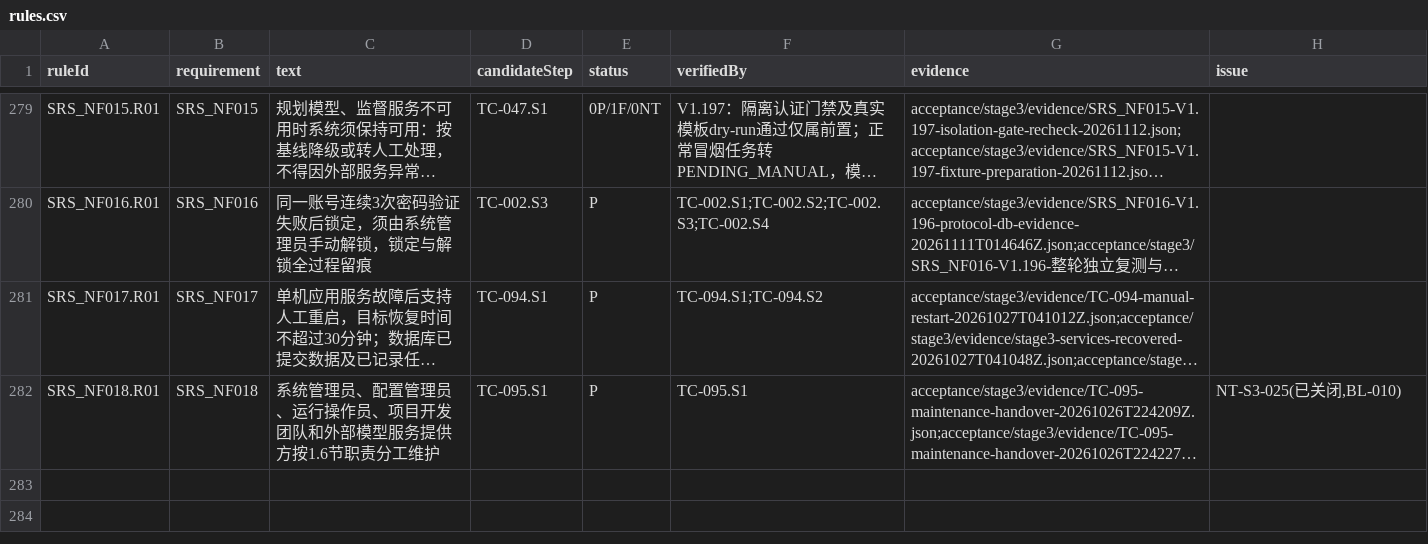
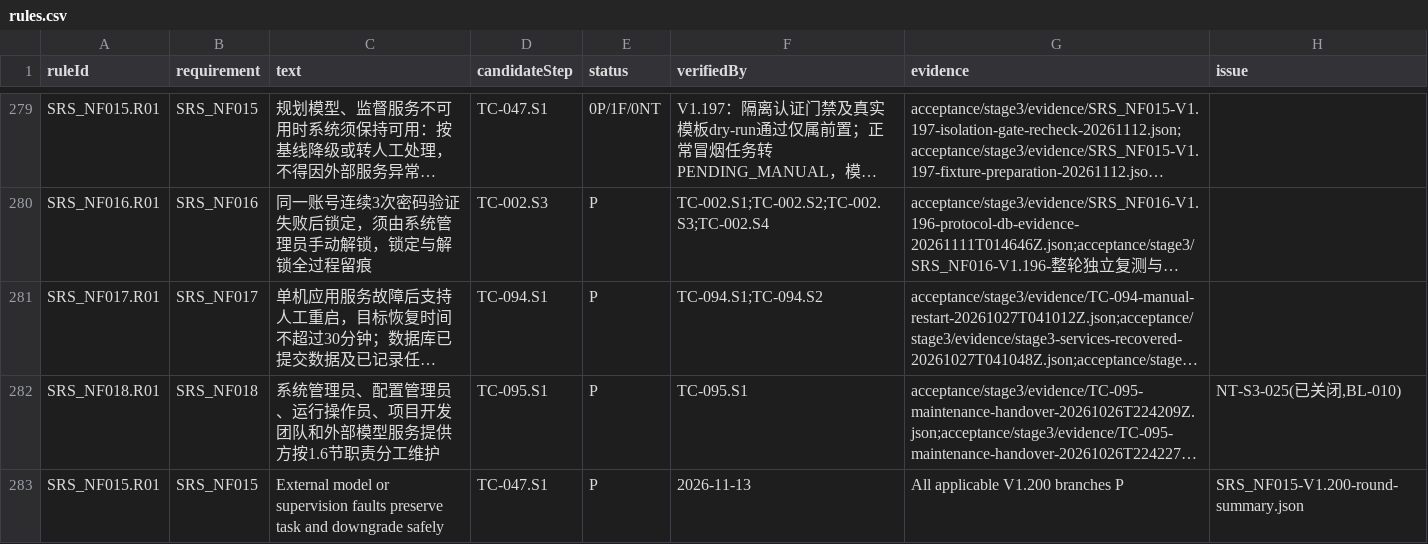
Before and after one commit to steedcy/TP-main, a CSV file: acceptance/stage3/rules.csv, drawn as a sheet; only a part is shown, gaps mark what is left out; long unchanged cells end in …; the diff names each change by its address in the sheet, - before the commit and + after, or states it on an @@ line.

```diff
--- a/acceptance/stage3/rules.csv
+++ b/acceptance/stage3/rules.csv
+row 283: SRS_NF015.R01 | SRS_NF015 | External model or supervision faults preserve task and downgrade safely | TC-047.S1 | P | 2026-11-13 | All applicable V1.200 branches P | SRS_NF015-V1.200-round-summary.json
```
Also changed, not shown: acceptance/stage3/issues.csv, acceptance/stage3/steps.csv, 9 other files.
